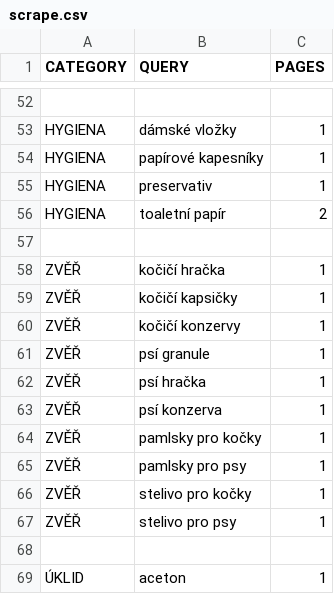
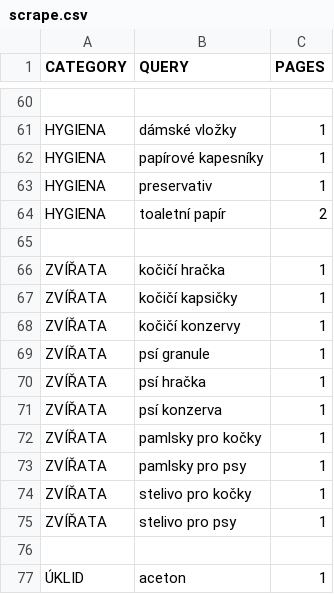
Before and after one commit to mxdpeep/koopi2, a CSV file: go/scrape.csv, drawn as a sheet; only a part is shown, gaps mark what is left out; the diff covers the shown part only.

```diff
--- a/go/scrape.csv
+++ b/go/scrape.csv
@@ -57,12 +65,12 @@ HYGIENA,toaletní papír,2
 
-ZVĚŘ,kočičí hračka,1
-ZVĚŘ,kočičí kapsičky,1
-ZVĚŘ,kočičí konzervy,1
-ZVĚŘ,psí granule,1
-ZVĚŘ,psí hračka,1
-ZVĚŘ,psí konzerva,1
-ZVĚŘ,pamlsky pro kočky,1
-ZVĚŘ,pamlsky pro psy,1
-ZVĚŘ,stelivo pro kočky,1
-ZVĚŘ,stelivo pro psy,1
+ZVÍŘATA,kočičí hračka,1
+ZVÍŘATA,kočičí kapsičky,1
+ZVÍŘATA,kočičí konzervy,1
+ZVÍŘATA,psí granule,1
+ZVÍŘATA,psí hračka,1
+ZVÍŘATA,psí konzerva,1
+ZVÍŘATA,pamlsky pro kočky,1
+ZVÍŘATA,pamlsky pro psy,1
+ZVÍŘATA,stelivo pro kočky,1
+ZVÍŘATA,stelivo pro psy,1
 
```
Also changed, not shown: 10 added rows, 2 removed rows and 1 edited cell elsewhere in this file, 4 other files.
